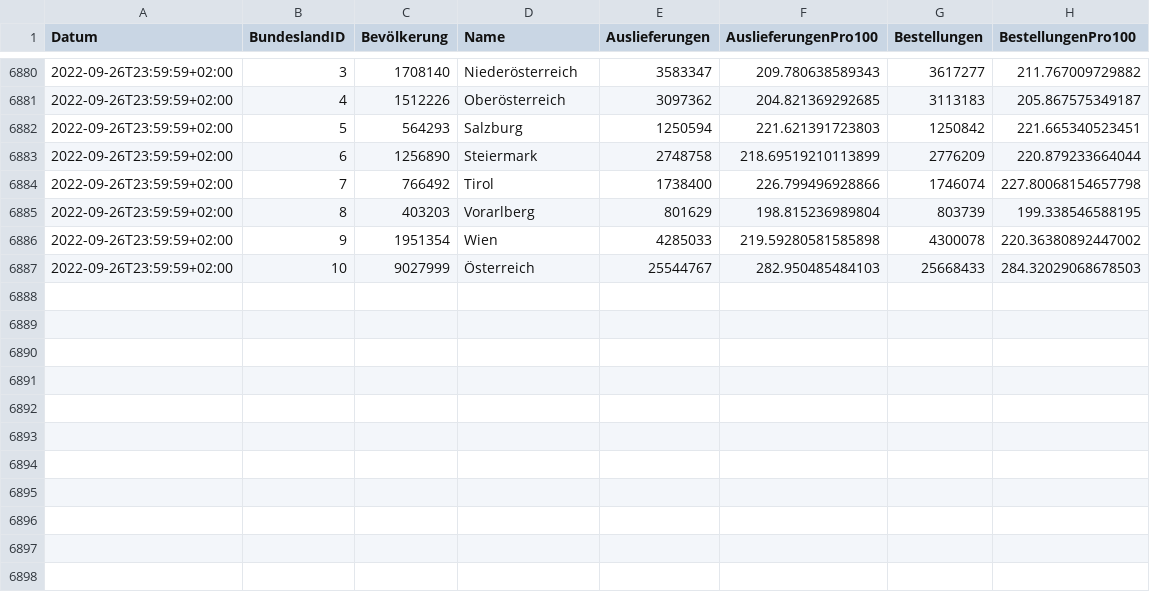
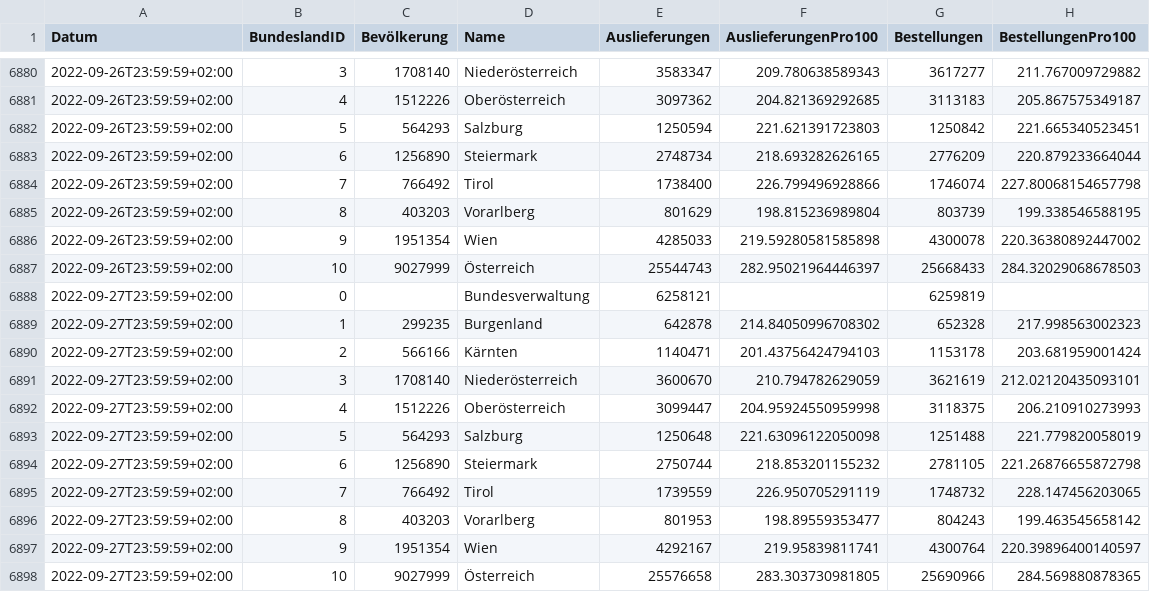
Before and after one commit to martin-illarion/ages_vac, a CSV file: timeline-bbg.csv, drawn as a sheet; only a part is shown, gaps mark what is left out.

```diff
--- a/timeline-bbg.csv
+++ b/timeline-bbg.csv
@@ -6882,3 +6882,3 @@
 2022-09-26T23:59:59+02:00,5,564293,Salzburg,1250594,221.621391723803,1250842,221.665340523451
-2022-09-26T23:59:59+02:00,6,1256890,Steiermark,2748758,218.69519210113899,2776209,220.879233664044
+2022-09-26T23:59:59+02:00,6,1256890,Steiermark,2748734,218.693282626165,2776209,220.879233664044
 2022-09-26T23:59:59+02:00,7,766492,Tirol,1738400,226.799496928866,1746074,227.80068154657798
@@ -6886,2 +6886,13 @@
 2022-09-26T23:59:59+02:00,9,1951354,Wien,4285033,219.59280581585898,4300078,220.36380892447002
-2022-09-26T23:59:59+02:00,10,9027999,Österreich,25544767,282.950485484103,25668433,284.32029068678503
+2022-09-26T23:59:59+02:00,10,9027999,Österreich,25544743,282.95021964446397,25668433,284.32029068678503
+2022-09-27T23:59:59+02:00,0,,Bundesverwaltung,6258121,,6259819,
+2022-09-27T23:59:59+02:00,1,299235,Burgenland,642878,214.84050996708302,652328,217.998563002323
+2022-09-27T23:59:59+02:00,2,566166,Kärnten,1140471,201.43756424794103,1153178,203.681959001424
+2022-09-27T23:59:59+02:00,3,1708140,Niederösterreich,3600670,210.794782629059,3621619,212.02120435093101
+2022-09-27T23:59:59+02:00,4,1512226,Oberösterreich,3099447,204.95924550959998,3118375,206.210910273993
+2022-09-27T23:59:59+02:00,5,564293,Salzburg,1250648,221.63096122050098,1251488,221.779820058019
+2022-09-27T23:59:59+02:00,6,1256890,Steiermark,2750744,218.853201155232,2781105,221.26876655872798
+2022-09-27T23:59:59+02:00,7,766492,Tirol,1739559,226.950705291119,1748732,228.147456203065
+2022-09-27T23:59:59+02:00,8,403203,Vorarlberg,801953,198.89559353477,804243,199.463545658142
+2022-09-27T23:59:59+02:00,9,1951354,Wien,4292167,219.95839811741,4300764,220.39896400140597
+2022-09-27T23:59:59+02:00,10,9027999,Österreich,25576658,283.303730981805,25690966,284.569880878365
```
Also changed, not shown: bbg-niederösterreich.csv, bbg-oberösterreich.csv, 11 other files.
